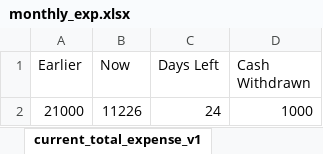
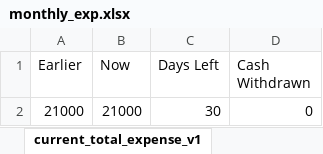
Before and after one commit to richie312/Expense-Tracker-App, an Excel workbook: data/monthly_exp.xlsx, sheet current_total_expense_v1, drawn as a sheet; values as stored, in another font and other column widths than the file's, no borders; removed rows and columns are numbered as before the commit, all else as after; the diff names each change by its address in the sheet, - before the commit and + after, or states it on an @@ line.

```diff
--- a/data/monthly_exp.xlsx (sheet current_total_expense_v1)
+++ b/data/monthly_exp.xlsx (sheet current_total_expense_v1)
-row 2: 21000 | 11226 | 24 | 1000
+row 2: 21000 | 21000 | 30 | 0
```
Also changed, not shown: sheet current_total_expense_base, sheet planned_estimated_cost_v1, 8 other files.
